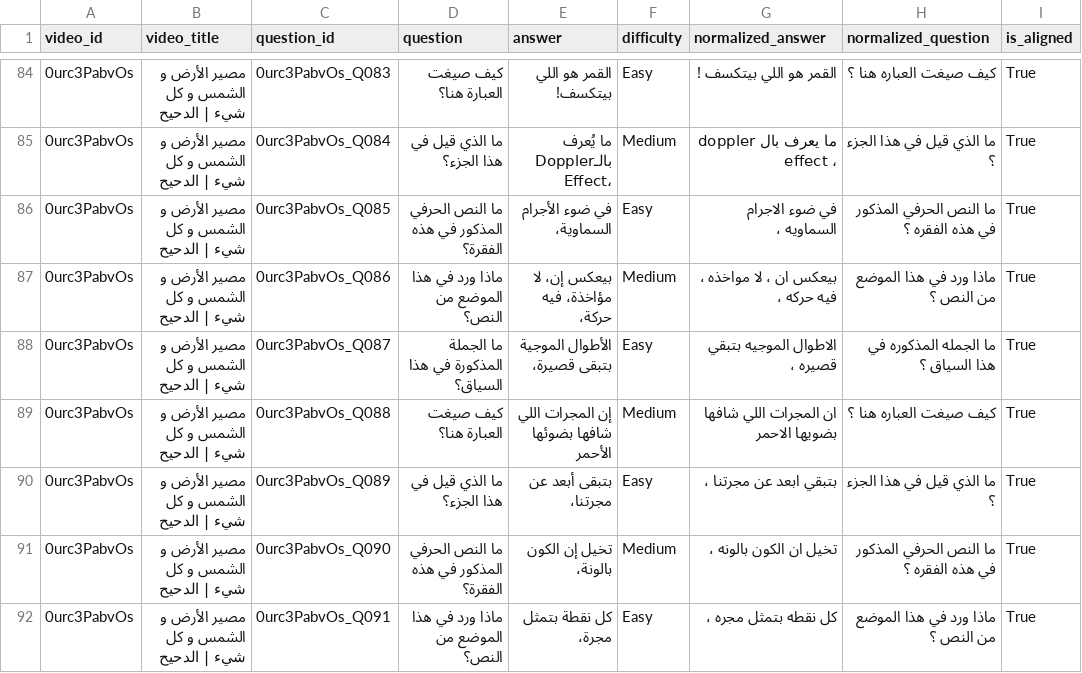
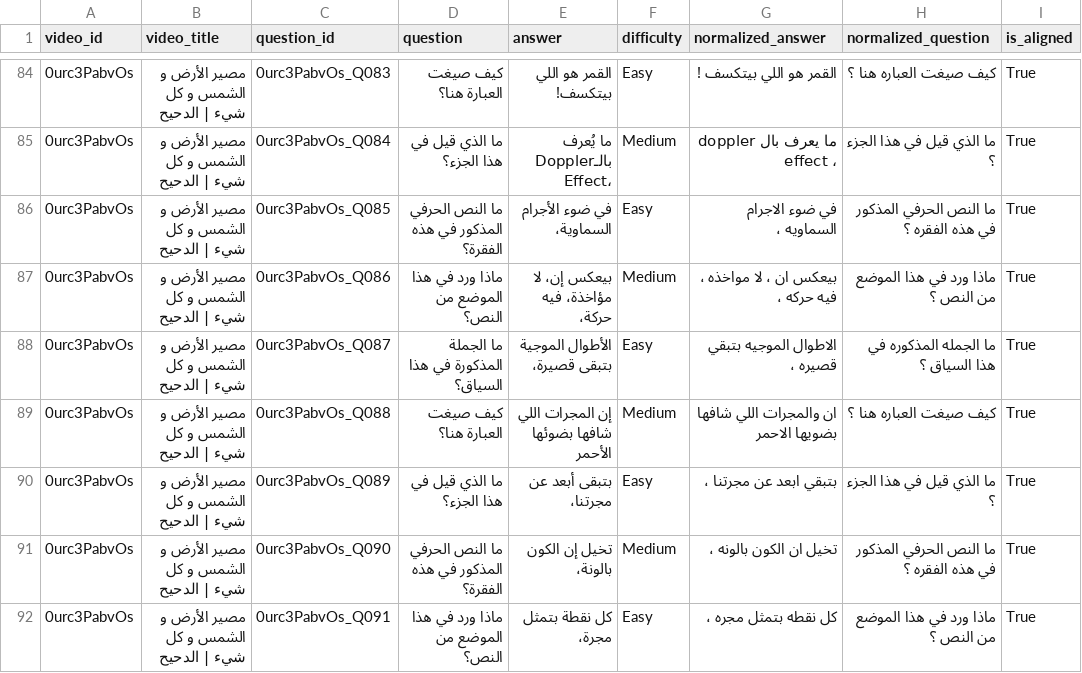
Before and after one commit to NourSaber0/Arabic-NLP-System, a CSV file: Model_Ready_Data/0urc3PabvOs_cleaned.csv, drawn as a sheet; only a part is shown, gaps mark what is left out; the diff covers the shown part only.

```diff
--- a/Model_Ready_Data/0urc3PabvOs_cleaned.csv
+++ b/Model_Ready_Data/0urc3PabvOs_cleaned.csv
@@ -88,3 +88,3 @@ video_id,video_title,question_id,question,answer,difficulty,normalized_answer,no
 0urc3PabvOs,مصير الأرض و الشمس و كل شيء | الدحيح,0urc3PabvOs_Q087,ما الجملة المذكورة في هذا السياق؟,الأطوال الموجية بتبقى قصيرة،,Easy,الاطوال الموجيه بتبقي قصيره ،,ما الجمله المذكوره في هذا السياق ؟,True
-0urc3PabvOs,مصير الأرض و الشمس و كل شيء | الدحيح,0urc3PabvOs_Q088,كيف صيغت العبارة هنا؟,إن المجرات اللي شافها بضوئها الأحمر,Medium,ان المجرات اللي شافها بضويها الاحمر,كيف صيغت العباره هنا ؟,True
+0urc3PabvOs,مصير الأرض و الشمس و كل شيء | الدحيح,0urc3PabvOs_Q088,كيف صيغت العبارة هنا؟,إن المجرات اللي شافها بضوئها الأحمر,Medium,ان والمجرات اللي شافها بضويها الاحمر,كيف صيغت العباره هنا ؟,True
 0urc3PabvOs,مصير الأرض و الشمس و كل شيء | الدحيح,0urc3PabvOs_Q089,ما الذي قيل في هذا الجزء؟,بتبقى أبعد عن مجرتنا،,Easy,بتبقي ابعد عن مجرتنا ،,ما الذي قيل في هذا الجزء ؟,True
```
Also changed, not shown: 11 edited cells elsewhere in this file, Model_Ready_Data/8ZL2AAxQmLQ_cleaned.csv, Model_Ready_Data/8rcY34IA-6I_cleaned.csv, 24 other files.
